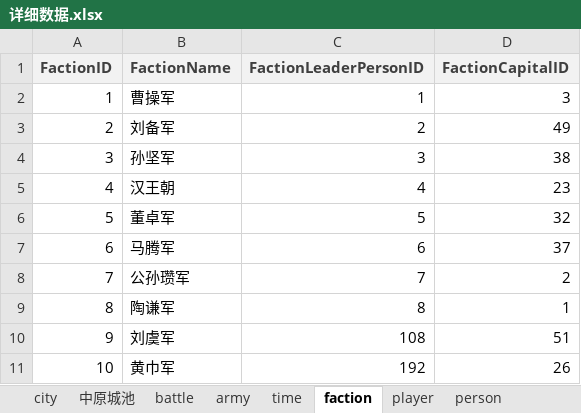
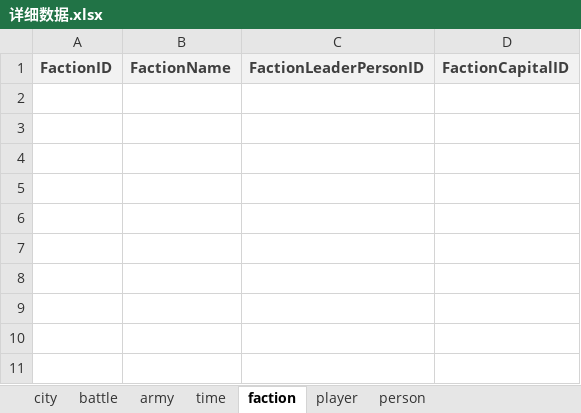
Before and after one commit to 1-518/Three-Kindoms, an Excel workbook: code/数据库设计/详细数据.xlsx, sheet faction, drawn as a sheet; values as stored, in another font and other column widths than the file's, no borders; the diff names each change by its address in the sheet, - before the commit and + after, or states it on an @@ line.

```diff
--- a/code/数据库设计/详细数据.xlsx (sheet faction)
+++ b/code/数据库设计/详细数据.xlsx (sheet faction)
-sheet tab: 中原城池
-row 2: 1 | 曹操军 | 1 | 3
-row 3: 2 | 刘备军 | 2 | 49
-row 4: 3 | 孙坚军 | 3 | 38
-row 5: 4 | 汉王朝 | 4 | 23
-row 6: 5 | 董卓军 | 5 | 32
-row 7: 6 | 马腾军 | 6 | 37
-row 8: 7 | 公孙瓒军 | 7 | 2
-row 9: 8 | 陶谦军 | 8 | 1
-row 10: 9 | 刘虞军 | 108 | 51
-row 11: 10 | 黄巾军 | 192 | 26
```
Also changed, not shown: sheet city, code/数据库设计/数据字典.xlsx, 2 other files.
